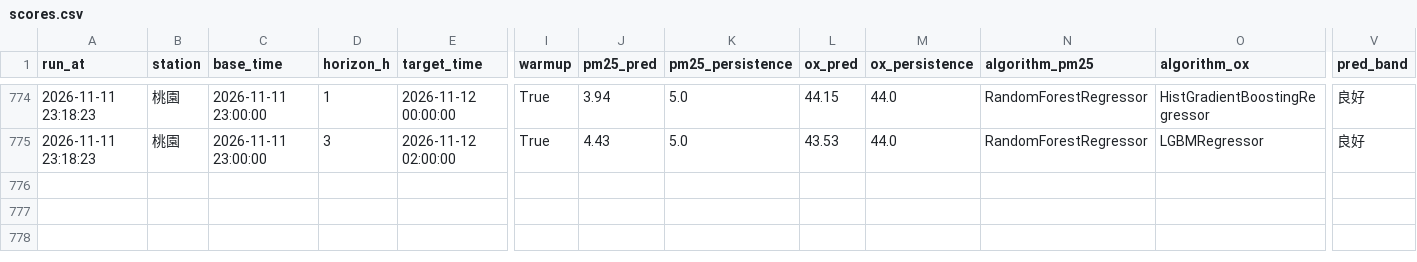
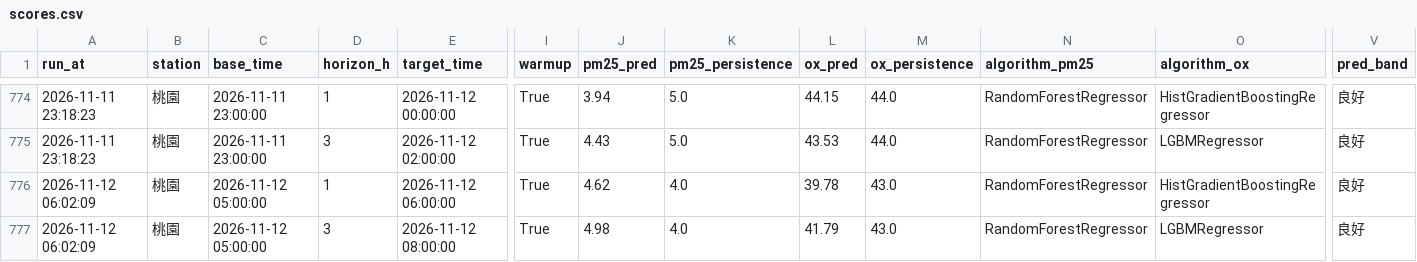
Before and after one commit to kachio-lab/Taoyuan-Air-Quality-Monitor, a CSV file: data/monitor/scores.csv, drawn as a sheet; only a part is shown, gaps mark what is left out; rows hold the shown columns only; the diff names each change by its address in the sheet, - before the commit and + after, or states it on an @@ line.

```diff
--- a/data/monitor/scores.csv
+++ b/data/monitor/scores.csv
+row 776: 2026-11-12 06:02:09 | 桃園 | 2026-11-12 05:00:00 | 1 | 2026-11-12 06:00:00 | True | 4.62 | 4.0 | 39.78 | 43.0 | RandomForestRegressor | HistGradientBoostingRegressor | 良好
+row 777: 2026-11-12 06:02:09 | 桃園 | 2026-11-12 05:00:00 | 3 | 2026-11-12 08:00:00 | True | 4.98 | 4.0 | 41.79 | 43.0 | RandomForestRegressor | LGBMRegressor | 良好
```
Also changed, not shown: data/monitor/observations.csv, data/monitor/predictions.csv, 2 other files.
